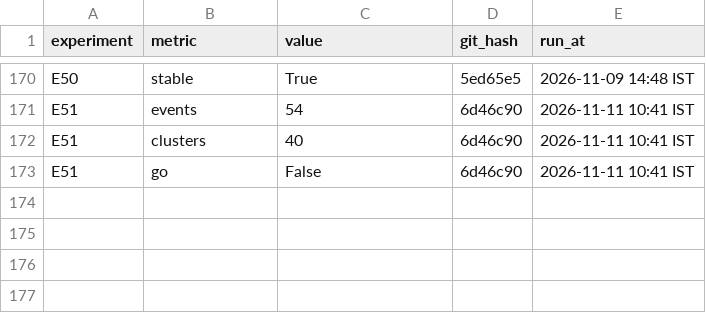
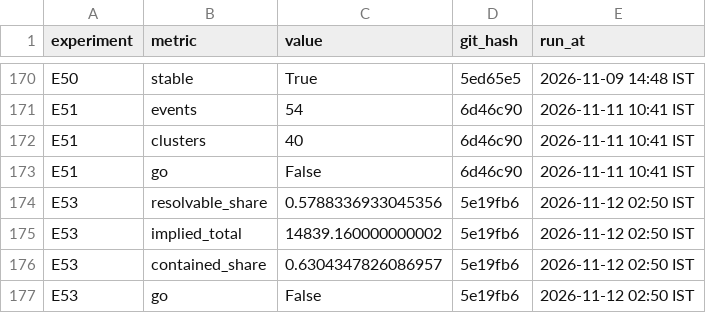
Before and after one commit to MAUK9086/swarm-lineage, a CSV file: results/summary.csv, drawn as a sheet; only a part is shown, gaps mark what is left out.

Commit message:
E53 result: Wikipedia copied records exist at scale but need verification

```diff
--- a/results/summary.csv
+++ b/results/summary.csv
@@ -173 +173,5 @@ E51,clusters,40,6d46c90,2026-11-11 10:41 IST
 E51,go,False,6d46c90,2026-11-11 10:41 IST
+E53,resolvable_share,0.5788336933045356,5e19fb6,2026-11-12 02:50 IST
+E53,implied_total,14839.160000000002,5e19fb6,2026-11-12 02:50 IST
+E53,contained_share,0.6304347826086957,5e19fb6,2026-11-12 02:50 IST
+E53,go,False,5e19fb6,2026-11-12 02:50 IST
```
Also changed, not shown: 2 other files.
